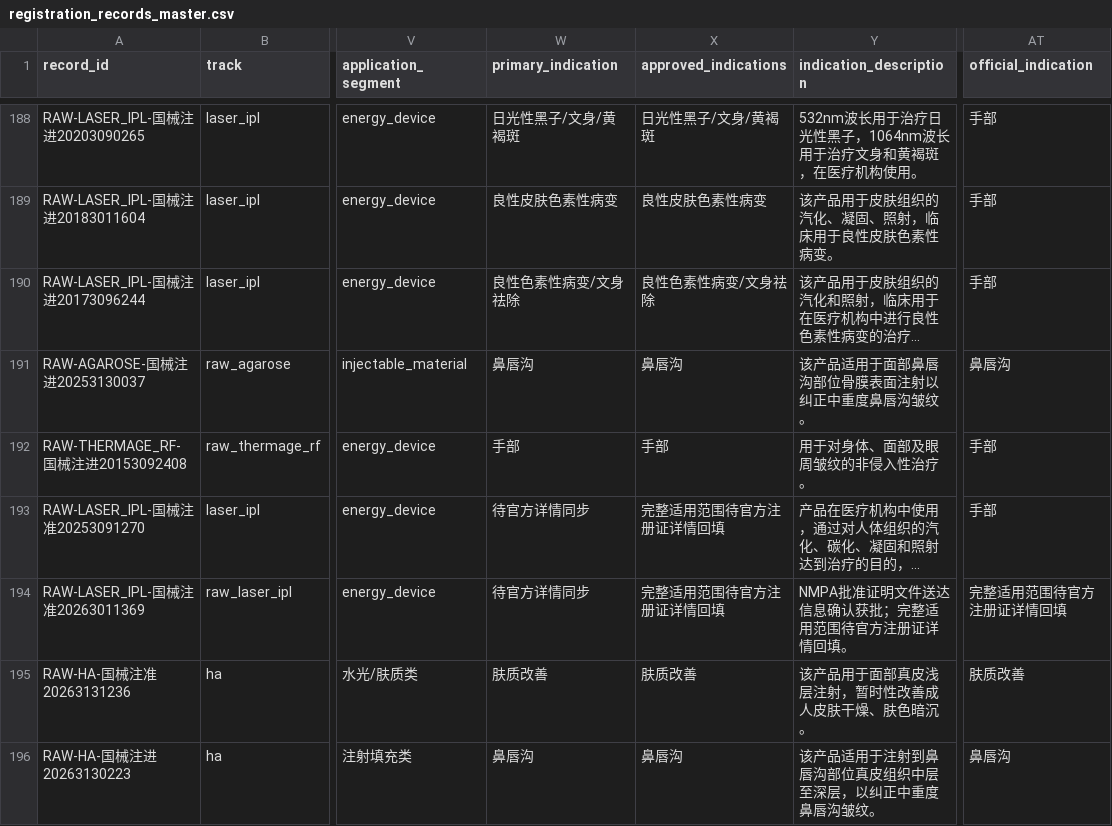
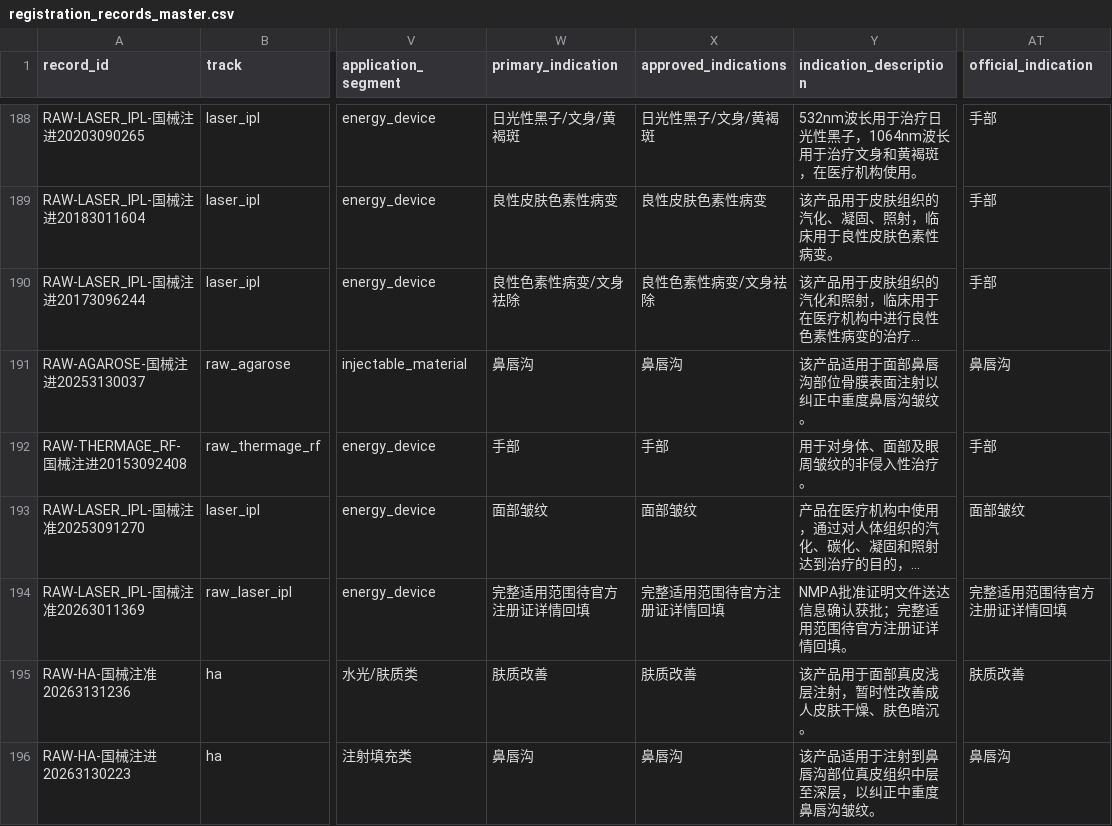
Before and after one commit to Yiseut/Registration, a CSV file: data/registration_records_master.csv, drawn as a sheet; only a part is shown, gaps mark what is left out; long unchanged cells end in …; the diff names each change by its address in the sheet, - before the commit and + after, or states it on an @@ line.

```diff
--- a/data/registration_records_master.csv
+++ b/data/registration_records_master.csv
-W193 (primary_indication): 待官方详情同步
+W193 (primary_indication): 面部皱纹
-X193 (approved_indications): 完整适用范围待官方注册证详情回填
+X193 (approved_indications): 面部皱纹
-AT193 (official_indication): 手部
+AT193 (official_indication): 面部皱纹
-W194 (primary_indication): 待官方详情同步
+W194 (primary_indication): 完整适用范围待官方注册证详情回填
```
Also changed, not shown: 4 other files.
